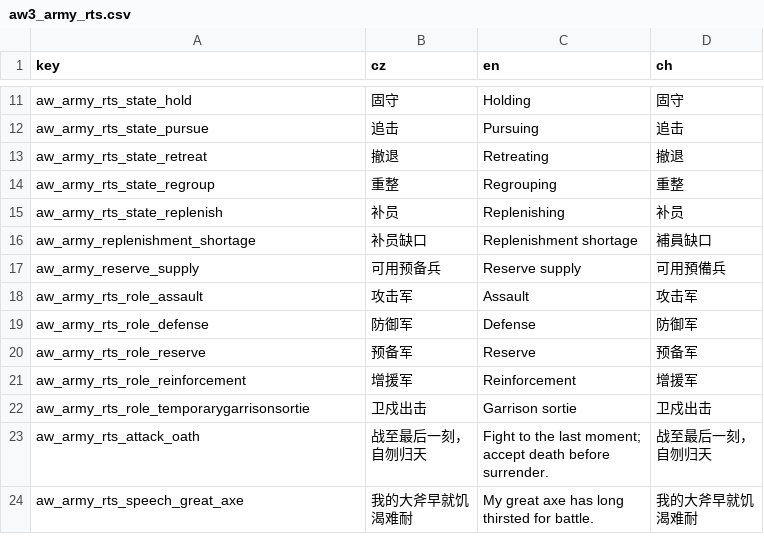
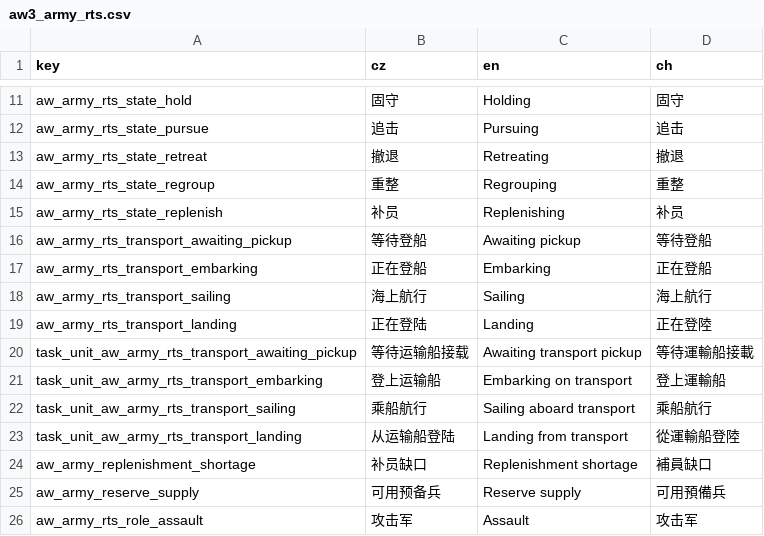
Before and after one commit to monpai-lover/AncientWarfare3.0, a CSV file: Locales/aw3_army_rts.csv, drawn as a sheet; only a part is shown, gaps mark what is left out; the shorter side is filled out with more unchanged rows; the diff names each change by its address in the sheet, - before the commit and + after, or states it on an @@ line.

```diff
--- a/Locales/aw3_army_rts.csv
+++ b/Locales/aw3_army_rts.csv
+row 16: aw_army_rts_transport_awaiting_pickup | 等待登船 | Awaiting pickup | 等待登船
+row 17: aw_army_rts_transport_embarking | 正在登船 | Embarking | 正在登船
+row 18: aw_army_rts_transport_sailing | 海上航行 | Sailing | 海上航行
+row 19: aw_army_rts_transport_landing | 正在登陆 | Landing | 正在登陸
+row 20: task_unit_aw_army_rts_transport_awaiting_pickup | 等待运输船接载 | Awaiting transport pickup | 等待運輸船接載
+row 21: task_unit_aw_army_rts_transport_embarking | 登上运输船 | Embarking on transport | 登上運輸船
+row 22: task_unit_aw_army_rts_transport_sailing | 乘船航行 | Sailing aboard transport | 乘船航行
+row 23: task_unit_aw_army_rts_transport_landing | 从运输船登陆 | Landing from transport | 從運輸船登陸
```
Also changed, not shown: Locales/aw3_mandate.csv, Locales/others.csv, 2 other files.
